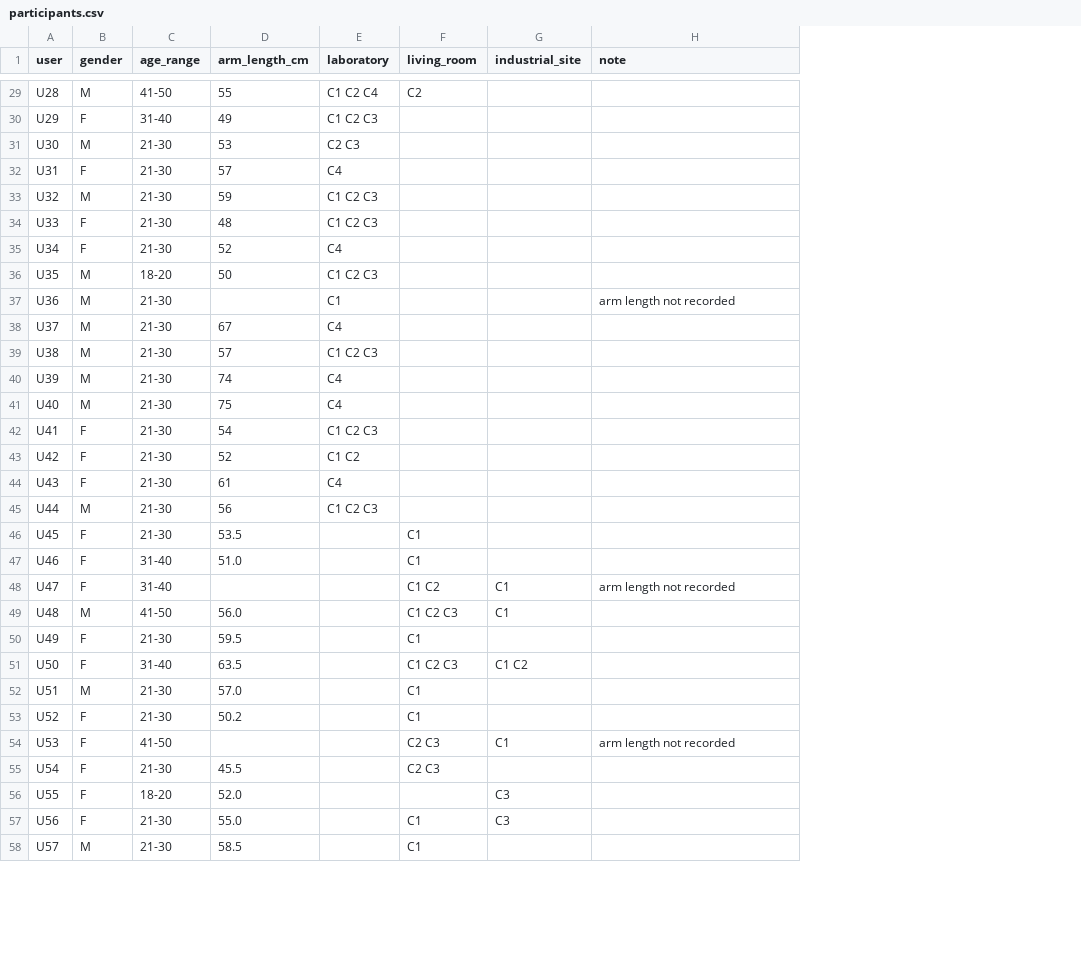
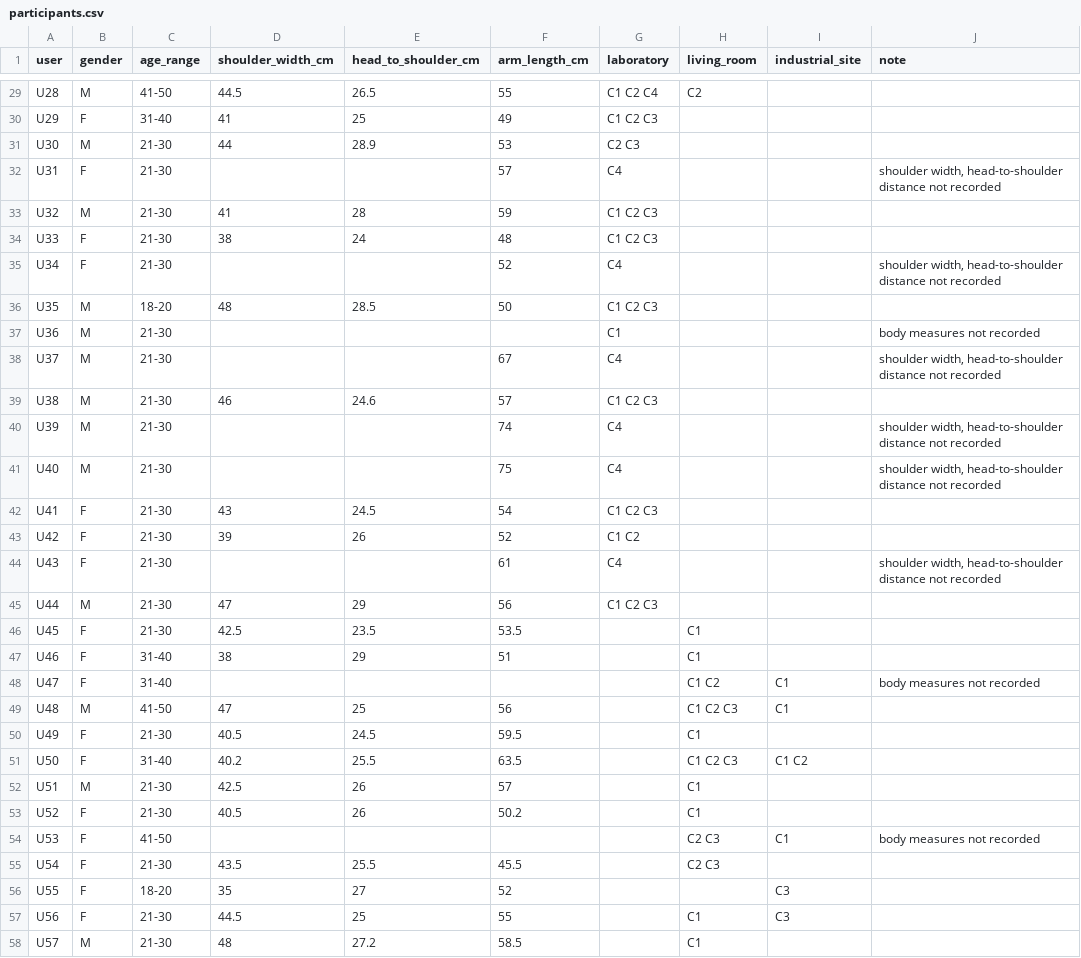
Before and after one commit to SiZuo/RF-Behavior, a CSV file: data/meta/participants.csv, drawn as a sheet; only a part is shown, gaps mark what is left out; addresses are those after the commit; the diff covers the shown part only; the diff names each change by its address in the sheet, - before the commit and + after, or states it on an @@ line.

Commit message:
participants.csv: shoulder width and head-to-shoulder distance

```diff
--- a/data/meta/participants.csv
+++ b/data/meta/participants.csv
+column D (shoulder_width_cm), rows 29-58: 44.5 | 41 | 44 |  | 41 | 38 |  | 48 |  |  | 46 |  |  | 43 | 39 |  | 47 | 42.5 | 38 |  | 47 | 40.5 | 40.2 | 42.5 | 40.5 |  | 43.5 | 35 | 44.5 | 48
+column E (head_to_shoulder_cm), rows 29-58: 26.5 | 25 | 28.9 |  | 28 | 24 |  | 28.5 |  |  | 24.6 |  |  | 24.5 | 26 |  | 29 | 23.5 | 29 |  | 25 | 24.5 | 25.5 | 26 | 26 |  | 25.5 | 27 | 25 | 27.2
-J32 (note): (empty)
+J32 (note): shoulder width, head-to-shoulder distance not recorded
-J35 (note): (empty)
+J35 (note): shoulder width, head-to-shoulder distance not recorded
-J37 (note): arm length not recorded
+J37 (note): body measures not recorded
-J38 (note): (empty)
+J38 (note): shoulder width, head-to-shoulder distance not recorded
-J40:J41 (note): (empty)
+J40:J41 (note): shoulder width, head-to-shoulder distance not recorded
-J44 (note): (empty)
+J44 (note): shoulder width, head-to-shoulder distance not recorded
-F47 (arm_length_cm): 51.0
+F47 (arm_length_cm): 51
-J48 (note): arm length not recorded
+J48 (note): body measures not recorded
-F49 (arm_length_cm): 56.0
+F49 (arm_length_cm): 56
-F52 (arm_length_cm): 57.0
+F52 (arm_length_cm): 57
-J54 (note): arm length not recorded
+J54 (note): body measures not recorded
-F56 (arm_length_cm): 52.0
+F56 (arm_length_cm): 52
-F57 (arm_length_cm): 55.0
+F57 (arm_length_cm): 55
```
Also changed, not shown: 22 edited cells elsewhere in this file, 1 other file.
